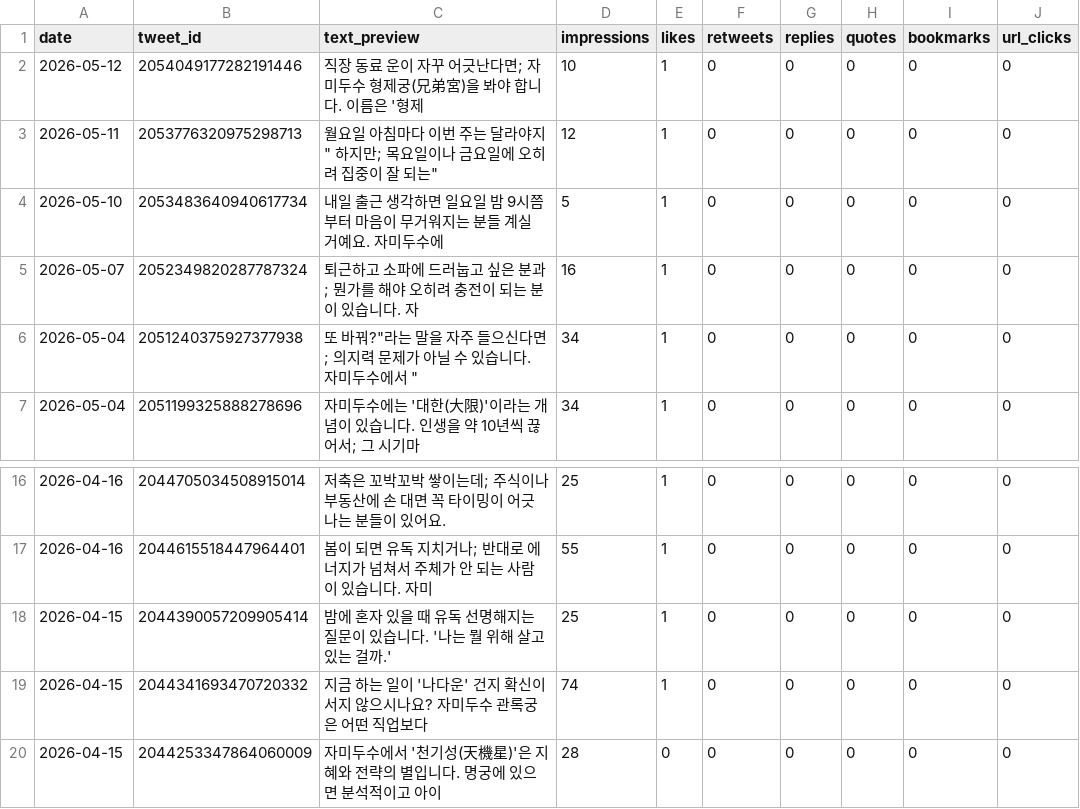
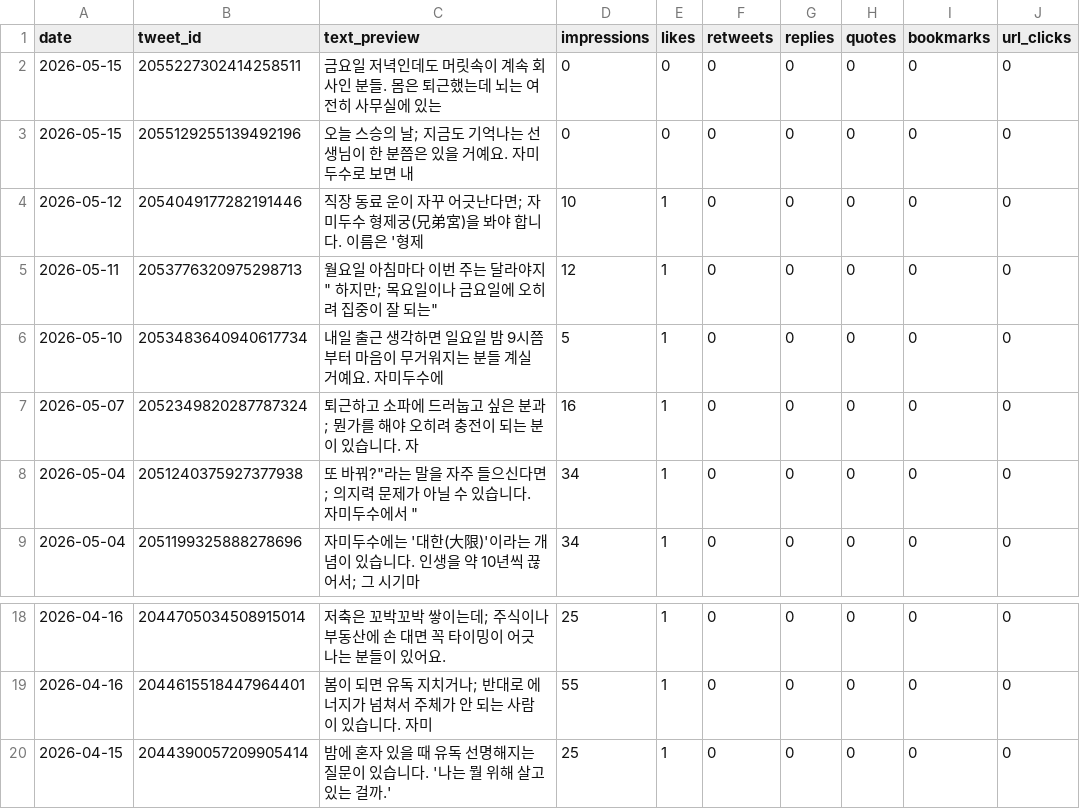
Before and after one commit to LinkDropper/life-spoiler, a CSV file: docs/metrics/daily-x-latest.csv, drawn as a sheet; only a part is shown, gaps mark what is left out; removed rows and columns are numbered as before the commit, all else as after; the diff names each change by its address in the sheet, - before the commit and + after, or states it on an @@ line.

```diff
--- a/docs/metrics/daily-x-latest.csv
+++ b/docs/metrics/daily-x-latest.csv
+row 2: 2026-05-15 | 2055227302414258511 | 금요일 저녁인데도 머릿속이 계속 회사인 분들. 몸은 퇴근했는데 뇌는 여전히 사무실에 있는 | 0 | 0 | 0 | 0 | 0 | 0 | 0
+row 3: 2026-05-15 | 2055129255139492196 | 오늘 스승의 날; 지금도 기억나는 선생님이 한 분쯤은 있을 거예요. 자미두수로 보면 내 | 0 | 0 | 0 | 0 | 0 | 0 | 0
-row 19: 2026-04-15 | 2044341693470720332 | 지금 하는 일이 '나다운' 건지 확신이 서지 않으시나요? 자미두수 관록궁은 어떤 직업보다 | 74 | 1 | 0 | 0 | 0 | 0 | 0
-row 20: 2026-04-15 | 2044253347864060009 | 자미두수에서 '천기성(天機星)'은 지혜와 전략의 별입니다. 명궁에 있으면 분석적이고 아이 | 28 | 0 | 0 | 0 | 0 | 0 | 0
```
